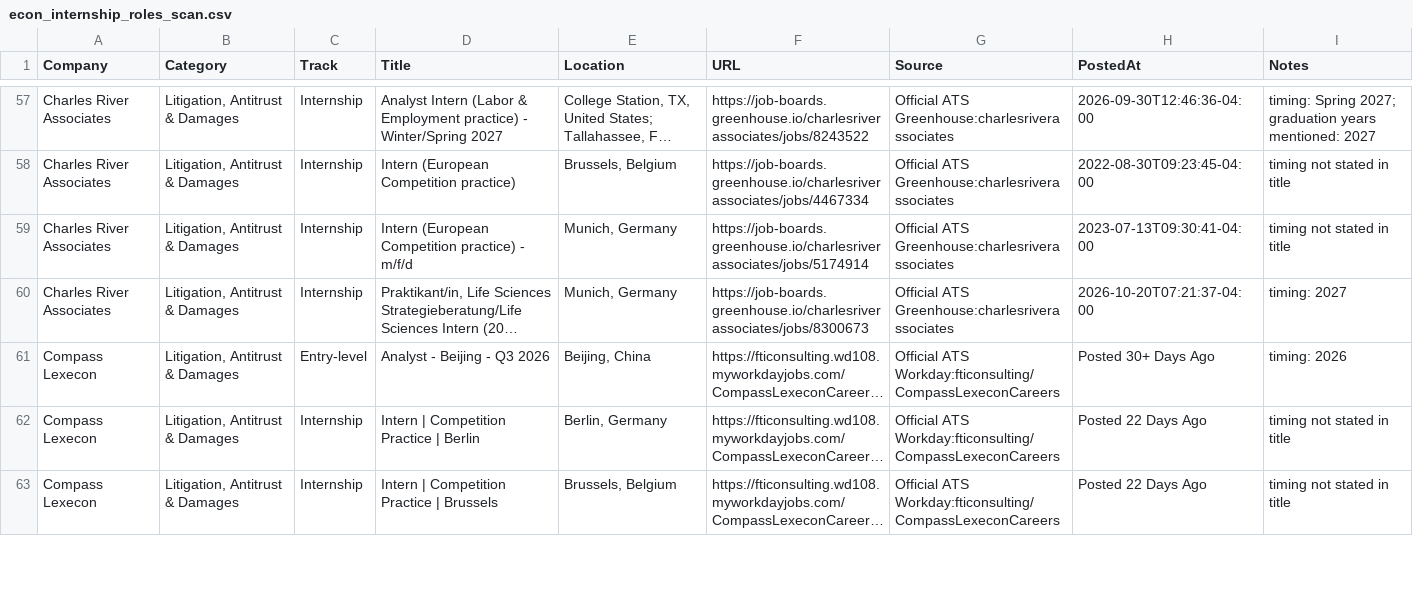
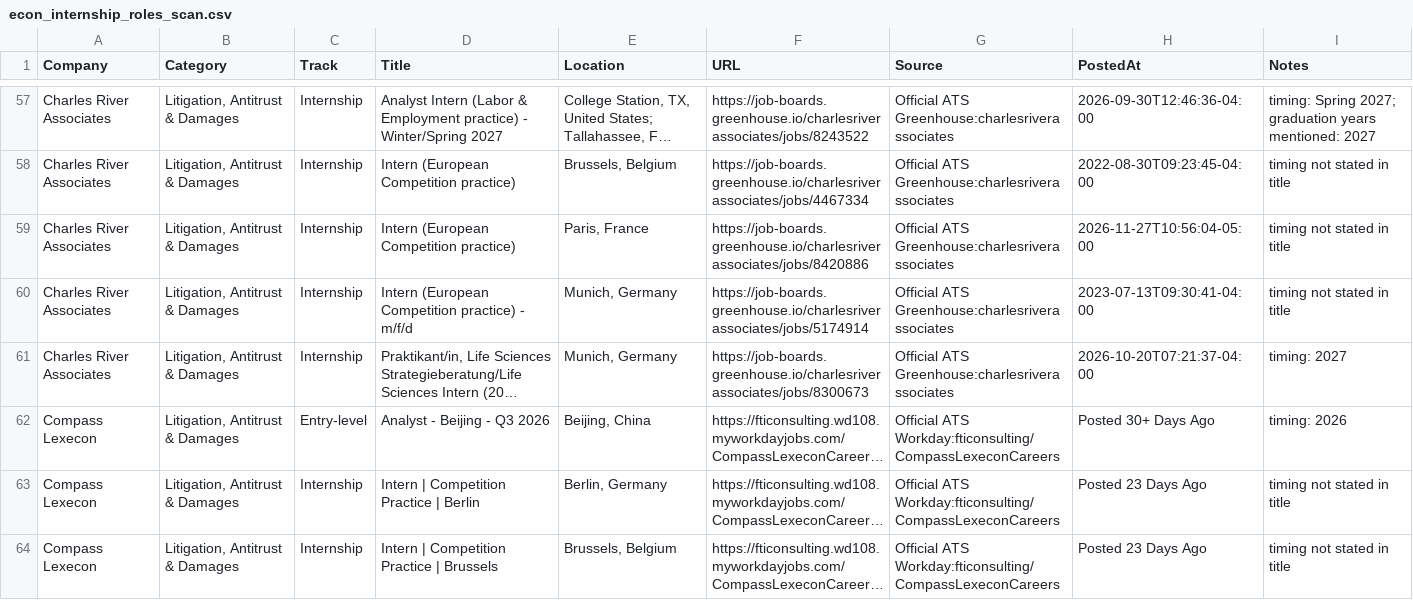
Before and after one commit to Jiang6082/ECS, a CSV file: reports/econ_internship_roles_scan.csv, drawn as a sheet; only a part is shown, gaps mark what is left out; long unchanged cells end in …; addresses are those after the commit; the diff covers the shown part only; the diff names each change by its address in the sheet, - before the commit and + after, or states it on an @@ line.

```diff
--- a/reports/econ_internship_roles_scan.csv
+++ b/reports/econ_internship_roles_scan.csv
+row 59: Charles River Associates | Litigation, Antitrust & Damages | Internship | Intern (European Competition practice) | Paris, France | https://job-boards.greenhouse.io/charlesriverassociates/jobs/8420886 | Official ATS Greenhouse:charlesriverassociates | 2026-11-27T10:56:04-05:00 | timing not stated in title
-H63:H64 (PostedAt): Posted 22 Days Ago
+H63:H64 (PostedAt): Posted 23 Days Ago
```
Also changed, not shown: 3 added rows and 16 edited cells elsewhere in this file, reports/VERIFIED_OPEN_ROLES.csv, reports/econ_entry_level_roles.csv, 19 other files.
